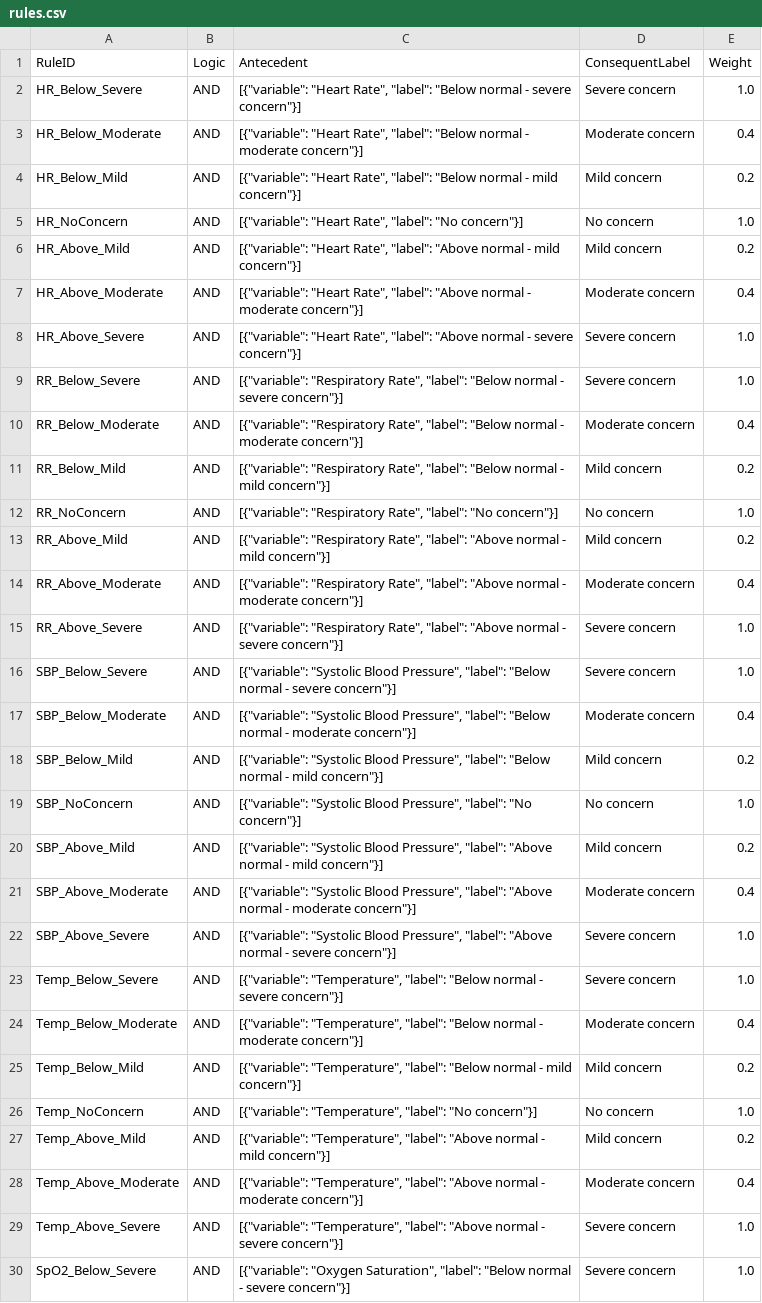
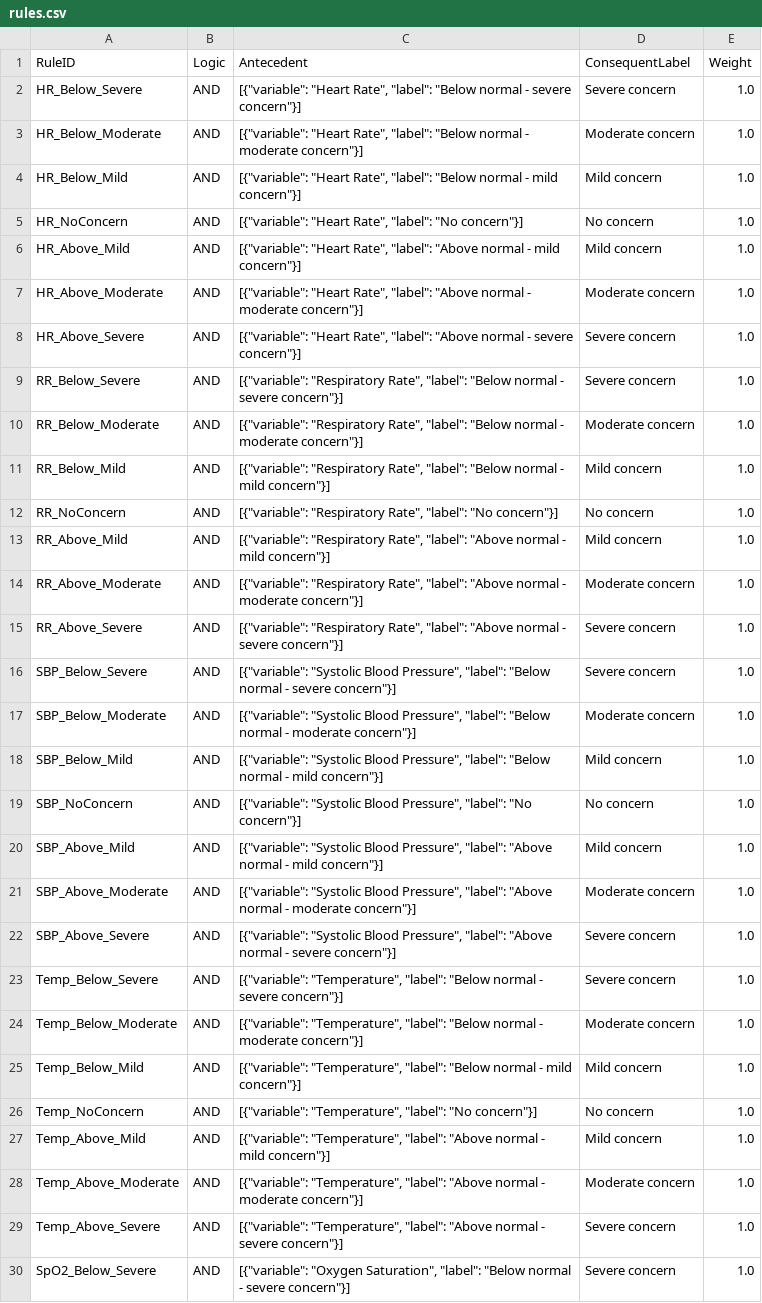
Before and after one commit to Troy-Kettle/simple-with-UI, a CSV file: membership_function_plots/csv_data/rules.csv, drawn as a sheet; only a part is shown; the diff covers the shown part only.

Commit message:
updated rule base to actually be a direct mapping

```diff
--- a/membership_function_plots/csv_data/rules.csv
+++ b/membership_function_plots/csv_data/rules.csv
@@ -2,28 +2,28 @@ RuleID,Logic,Antecedent,ConsequentLabel,Weight
 HR_Below_Severe,AND,"[{""variable"": ""Heart Rate"", ""label"": ""Below normal - severe concern""}]",Severe concern,1.0
-HR_Below_Moderate,AND,"[{""variable"": ""Heart Rate"", ""label"": ""Below normal - moderate concern""}]",Moderate concern,0.4
-HR_Below_Mild,AND,"[{""variable"": ""Heart Rate"", ""label"": ""Below normal - mild concern""}]",Mild concern,0.2
+HR_Below_Moderate,AND,"[{""variable"": ""Heart Rate"", ""label"": ""Below normal - moderate concern""}]",Moderate concern,1.0
+HR_Below_Mild,AND,"[{""variable"": ""Heart Rate"", ""label"": ""Below normal - mild concern""}]",Mild concern,1.0
 HR_NoConcern,AND,"[{""variable"": ""Heart Rate"", ""label"": ""No concern""}]",No concern,1.0
-HR_Above_Mild,AND,"[{""variable"": ""Heart Rate"", ""label"": ""Above normal - mild concern""}]",Mild concern,0.2
-HR_Above_Moderate,AND,"[{""variable"": ""Heart Rate"", ""label"": ""Above normal - moderate concern""}]",Moderate concern,0.4
+HR_Above_Mild,AND,"[{""variable"": ""Heart Rate"", ""label"": ""Above normal - mild concern""}]",Mild concern,1.0
+HR_Above_Moderate,AND,"[{""variable"": ""Heart Rate"", ""label"": ""Above normal - moderate concern""}]",Moderate concern,1.0
 HR_Above_Severe,AND,"[{""variable"": ""Heart Rate"", ""label"": ""Above normal - severe concern""}]",Severe concern,1.0
 RR_Below_Severe,AND,"[{""variable"": ""Respiratory Rate"", ""label"": ""Below normal - severe concern""}]",Severe concern,1.0
-RR_Below_Moderate,AND,"[{""variable"": ""Respiratory Rate"", ""label"": ""Below normal - moderate concern""}]",Moderate concern,0.4
-RR_Below_Mild,AND,"[{""variable"": ""Respiratory Rate"", ""label"": ""Below normal - mild concern""}]",Mild concern,0.2
+RR_Below_Moderate,AND,"[{""variable"": ""Respiratory Rate"", ""label"": ""Below normal - moderate concern""}]",Moderate concern,1.0
+RR_Below_Mild,AND,"[{""variable"": ""Respiratory Rate"", ""label"": ""Below normal - mild concern""}]",Mild concern,1.0
 RR_NoConcern,AND,"[{""variable"": ""Respiratory Rate"", ""label"": ""No concern""}]",No concern,1.0
-RR_Above_Mild,AND,"[{""variable"": ""Respiratory Rate"", ""label"": ""Above normal - mild concern""}]",Mild concern,0.2
-RR_Above_Moderate,AND,"[{""variable"": ""Respiratory Rate"", ""label"": ""Above normal - moderate concern""}]",Moderate concern,0.4
+RR_Above_Mild,AND,"[{""variable"": ""Respiratory Rate"", ""label"": ""Above normal - mild concern""}]",Mild concern,1.0
+RR_Above_Moderate,AND,"[{""variable"": ""Respiratory Rate"", ""label"": ""Above normal - moderate concern""}]",Moderate concern,1.0
 RR_Above_Severe,AND,"[{""variable"": ""Respiratory Rate"", ""label"": ""Above normal - severe concern""}]",Severe concern,1.0
 SBP_Below_Severe,AND,"[{""variable"": ""Systolic Blood Pressure"", ""label"": ""Below normal - severe concern""}]",Severe concern,1.0
-SBP_Below_Moderate,AND,"[{""variable"": ""Systolic Blood Pressure"", ""label"": ""Below normal - moderate concern""}]",Moderate concern,0.4
-SBP_Below_Mild,AND,"[{""variable"": ""Systolic Blood Pressure"", ""label"": ""Below normal - mild concern""}]",Mild concern,0.2
+SBP_Below_Moderate,AND,"[{""variable"": ""Systolic Blood Pressure"", ""label"": ""Below normal - moderate concern""}]",Moderate concern,1.0
+SBP_Below_Mild,AND,"[{""variable"": ""Systolic Blood Pressure"", ""label"": ""Below normal - mild concern""}]",Mild concern,1.0
 SBP_NoConcern,AND,"[{""variable"": ""Systolic Blood Pressure"", ""label"": ""No concern""}]",No concern,1.0
-SBP_Above_Mild,AND,"[{""variable"": ""Systolic Blood Pressure"", ""label"": ""Above normal - mild concern""}]",Mild concern,0.2
-SBP_Above_Moderate,AND,"[{""variable"": ""Systolic Blood Pressure"", ""label"": ""Above normal - moderate concern""}]",Moderate concern,0.4
+SBP_Above_Mild,AND,"[{""variable"": ""Systolic Blood Pressure"", ""label"": ""Above normal - mild concern""}]",Mild concern,1.0
+SBP_Above_Moderate,AND,"[{""variable"": ""Systolic Blood Pressure"", ""label"": ""Above normal - moderate concern""}]",Moderate concern,1.0
 SBP_Above_Severe,AND,"[{""variable"": ""Systolic Blood Pressure"", ""label"": ""Above normal - severe concern""}]",Severe concern,1.0
 Temp_Below_Severe,AND,"[{""variable"": ""Temperature"", ""label"": ""Below normal - severe concern""}]",Severe concern,1.0
-Temp_Below_Moderate,AND,"[{""variable"": ""Temperature"", ""label"": ""Below normal - moderate concern""}]",Moderate concern,0.4
-Temp_Below_Mild,AND,"[{""variable"": ""Temperature"", ""label"": ""Below normal - mild concern""}]",Mild concern,0.2
+Temp_Below_Moderate,AND,"[{""variable"": ""Temperature"", ""label"": ""Below normal - moderate concern""}]",Moderate concern,1.0
+Temp_Below_Mild,AND,"[{""variable"": ""Temperature"", ""label"": ""Below normal - mild concern""}]",Mild concern,1.0
 Temp_NoConcern,AND,"[{""variable"": ""Temperature"", ""label"": ""No concern""}]",No concern,1.0
-Temp_Above_Mild,AND,"[{""variable"": ""Temperature"", ""label"": ""Above normal - mild concern""}]",Mild concern,0.2
-Temp_Above_Moderate,AND,"[{""variable"": ""Temperature"", ""label"": ""Above normal - moderate concern""}]",Moderate concern,0.4
+Temp_Above_Mild,AND,"[{""variable"": ""Temperature"", ""label"": ""Above normal - mild concern""}]",Mild concern,1.0
+Temp_Above_Moderate,AND,"[{""variable"": ""Temperature"", ""label"": ""Above normal - moderate concern""}]",Moderate concern,1.0
 Temp_Above_Severe,AND,"[{""variable"": ""Temperature"", ""label"": ""Above normal - severe concern""}]",Severe concern,1.0
```
Also changed, not shown: 22 removed rows and 9 edited cells elsewhere in this file, 1 other file.
